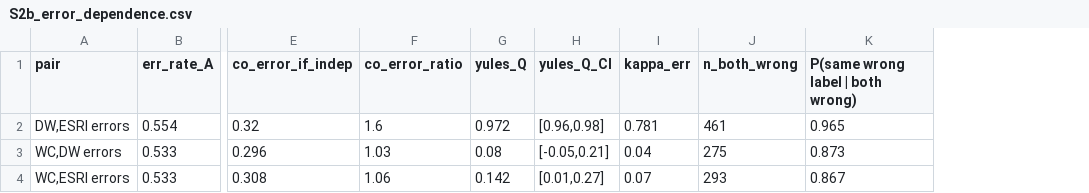
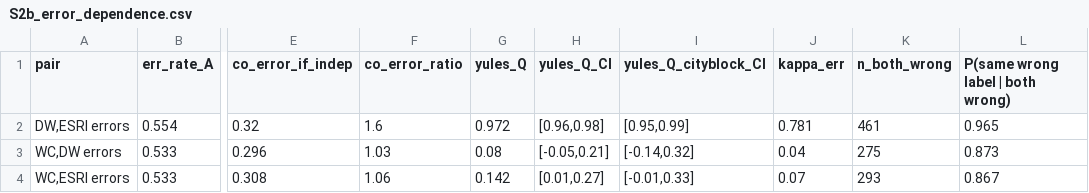
Before and after one commit to alexpan2542-spec/6cities, a CSV file: data/analysis_outputs/independence_diagnostic/S2b_error_dependence.csv, drawn as a sheet; only a part is shown, gaps mark what is left out; the diff names each change by its address in the sheet, - before the commit and + after, or states it on an @@ line.

```diff
--- a/data/analysis_outputs/independence_diagnostic/S2b_error_dependence.csv
+++ b/data/analysis_outputs/independence_diagnostic/S2b_error_dependence.csv
+column I (yules_Q_cityblock_CI), rows 2-4: [0.95,0.99] | [-0.14,0.32] | [-0.01,0.33]
```
Also changed, not shown: data/analysis_outputs/diagnostic_analysis/T4_scene_disagreement.csv, data/analysis_outputs/independence_diagnostic/S3a_ontology_confound.csv, 39 other files.
